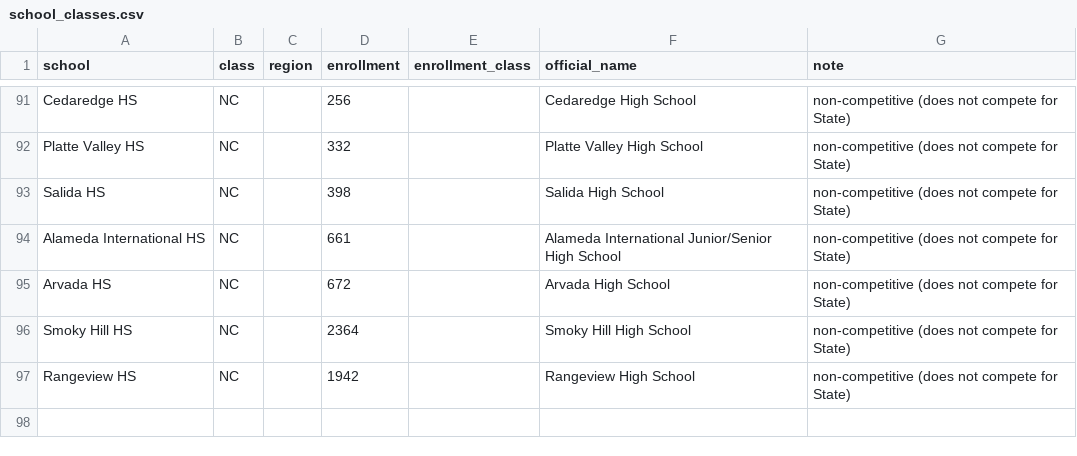
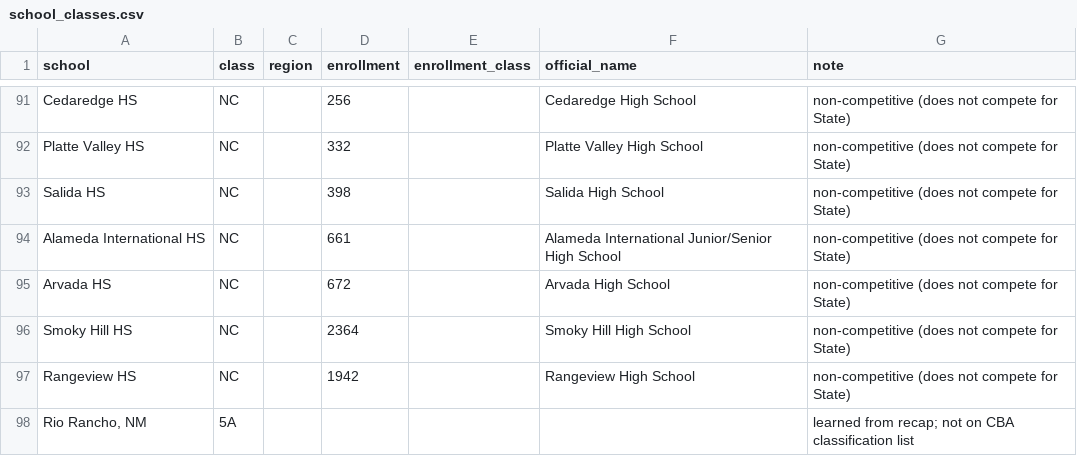
Before and after one commit to JoeDaddy7105/cba-3a-scores, a CSV file: data/school_classes.csv, drawn as a sheet; only a part is shown, gaps mark what is left out.

```diff
--- a/data/school_classes.csv
+++ b/data/school_classes.csv
@@ -97 +97,2 @@ Smoky Hill HS,NC,,2364,,Smoky Hill High School,non-competitive (does not compete
 Rangeview HS,NC,,1942,,Rangeview High School,non-competitive (does not compete for State)
+"Rio Rancho, NM",5A,,,,,learned from recap; not on CBA classification list
```
Also changed, not shown: data/focus_history.csv, data/latest_scores.csv, 6 other files.
